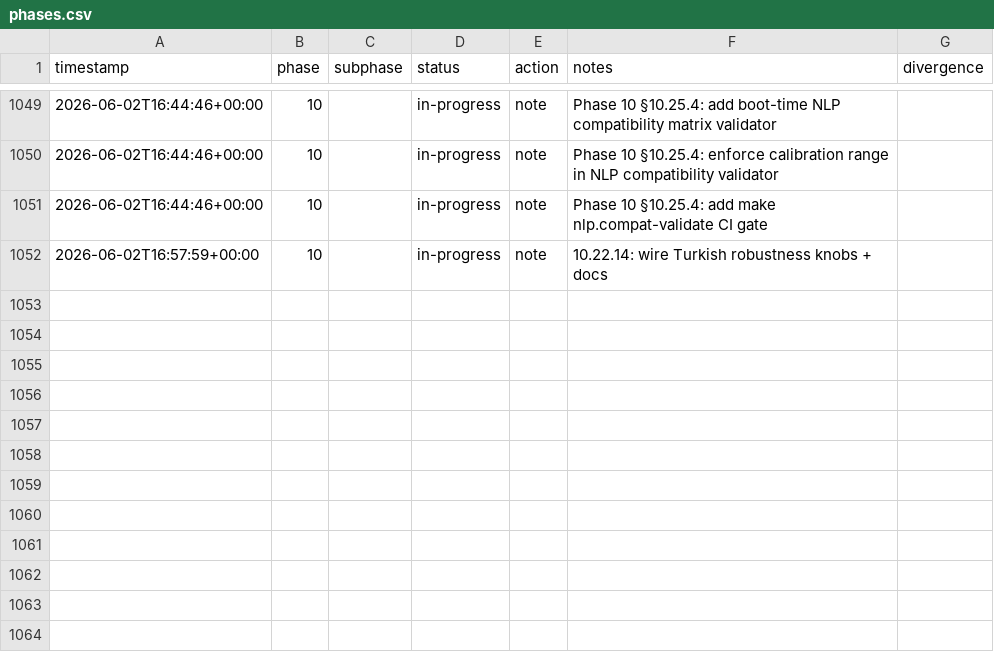
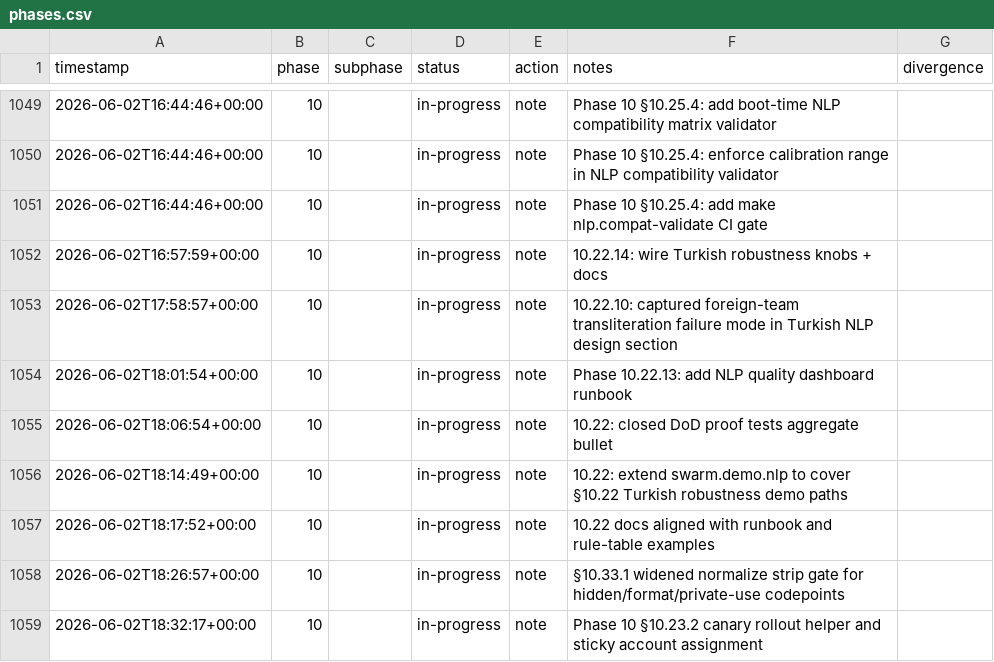
Before and after one commit to metaphy6/negelir, a CSV file: docs/tracking/phases.csv, drawn as a sheet; only a part is shown, gaps mark what is left out.

Commit message:
feat(phase-10): phase 10.22.13: add NLP quality dashboard runbook
Tracker rollup (7 rows):

- [chore] phase-10 → in-progress: 10.22.10: captured foreign-team transliteration failure mode in Turkish NLP design section
- [feat] phase-10 → in-progress: Phase 10.22.13: add NLP quality dashboard runbook
- [test] phase-10 → in-progress: 10.22: closed DoD proof tests aggregate bullet
- [feat] phase-10 → in-progress: 10.22: extend swarm.demo.nlp to cover §10.22 Turkish robustness demo paths
- [docs] phase-10 → in-progress: 10.22 docs aligned with runbook and rule-table examples
- [style] phase-10 → in-progress: §10.33.1 widened normalize strip gate for hidden/format/private-use codepoints
- [chore] phase-10 → in-progress: Phase 10 §10.23.2 canary rollout helper and sticky account assignment

```diff
--- a/docs/tracking/phases.csv
+++ b/docs/tracking/phases.csv
@@ -1052 +1052,8 @@ timestamp,phase,subphase,status,action,notes,divergence
 2026-06-02T16:57:59+00:00,10,,in-progress,note,10.22.14: wire Turkish robustness knobs + docs,
+2026-06-02T17:58:57+00:00,10,,in-progress,note,10.22.10: captured foreign-team transliteration failure mode in Turkish NLP design section,
+2026-06-02T18:01:54+00:00,10,,in-progress,note,Phase 10.22.13: add NLP quality dashboard runbook,
+2026-06-02T18:06:54+00:00,10,,in-progress,note,10.22: closed DoD proof tests aggregate bullet,
+2026-06-02T18:14:49+00:00,10,,in-progress,note,10.22: extend swarm.demo.nlp to cover §10.22 Turkish robustness demo paths,
+2026-06-02T18:17:52+00:00,10,,in-progress,note,10.22 docs aligned with runbook and rule-table examples,
+2026-06-02T18:26:57+00:00,10,,in-progress,note,§10.33.1 widened normalize strip gate for hidden/format/private-use codepoints,
+2026-06-02T18:32:17+00:00,10,,in-progress,note,Phase 10 §10.23.2 canary rollout helper and sticky account assignment,
```
Also changed, not shown: 20 other files.
